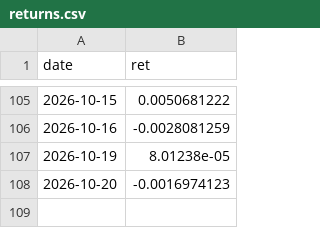
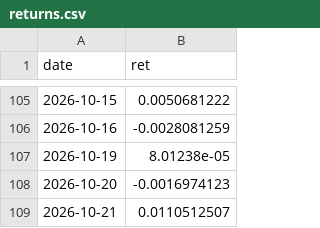
Before and after one commit to renogr/Portfolio, a CSV file: data/returns.csv, drawn as a sheet; only a part is shown, gaps mark what is left out; the diff names each change by its address in the sheet, - before the commit and + after, or states it on an @@ line.

Commit message:
Data update 2026-10-22

```diff
--- a/data/returns.csv
+++ b/data/returns.csv
+row 109: 2026-10-21 | 0.0110512507
```
Also changed, not shown: data/benchmark.csv, 2 other files.
